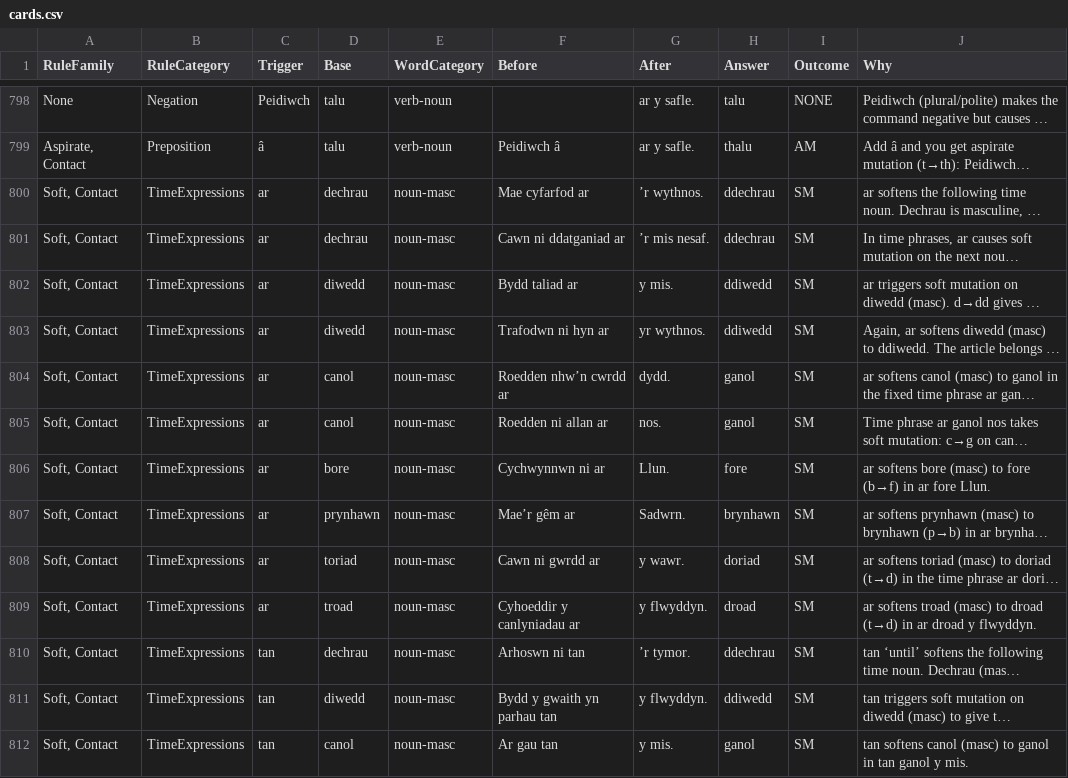
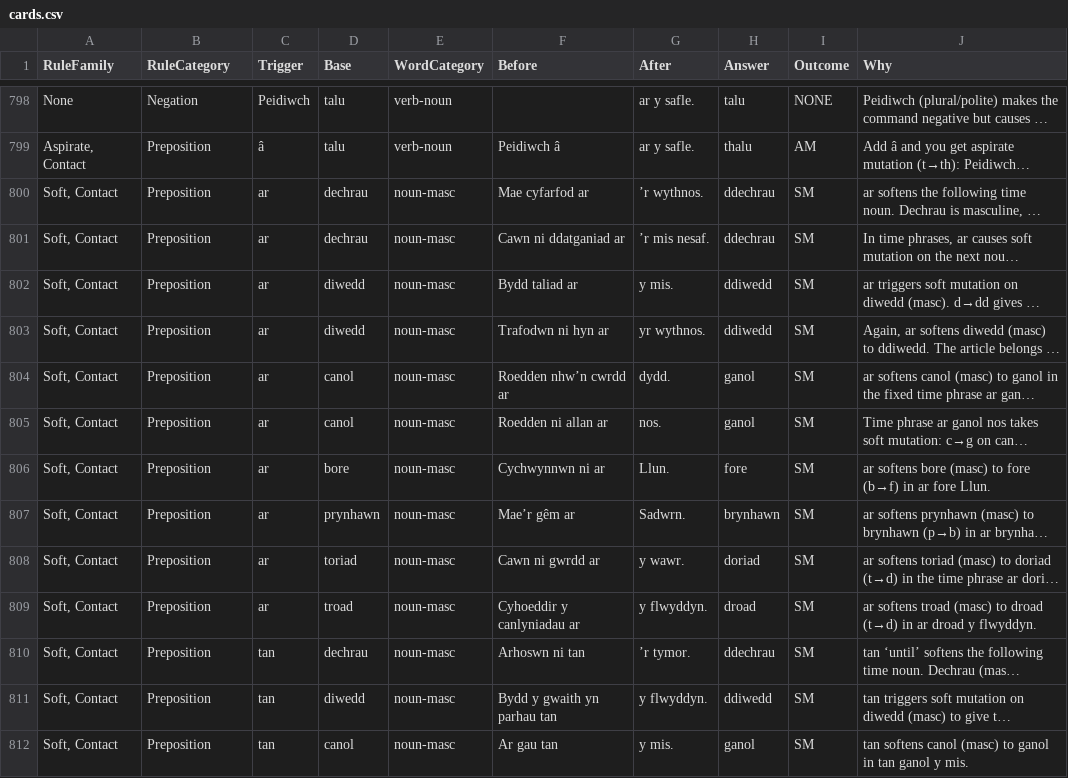
Before and after one commit to katyjohannab/welsh-mutation-trainer, a CSV file: data/cards.csv, drawn as a sheet; only a part is shown, gaps mark what is left out; long unchanged cells end in …; the diff covers the shown part only; the diff names each change by its address in the sheet, - before the commit and + after, or states it on an @@ line.

Commit message:
Update cards.csv

```diff
--- a/data/cards.csv
+++ b/data/cards.csv
-B800:B812 (RuleCategory): TimeExpressions
+B800:B812 (RuleCategory): Preposition
```
Also changed, not shown: 10 edited cells elsewhere in this file.
